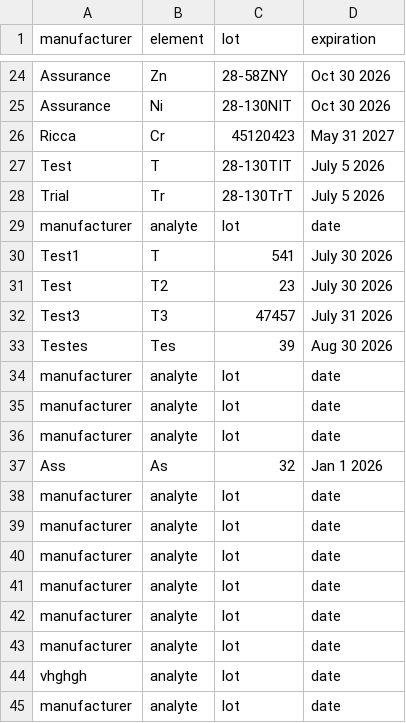
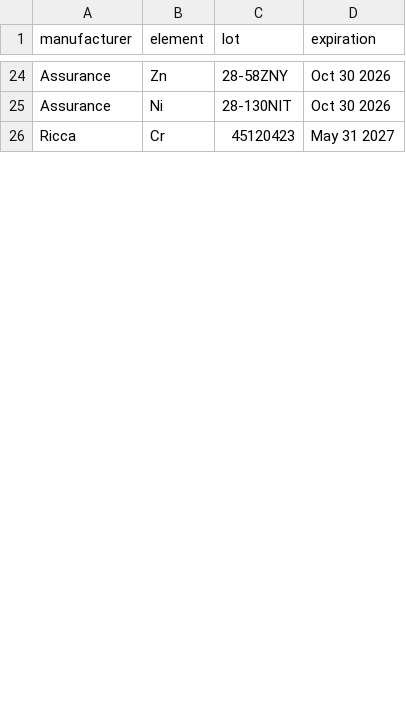
Before and after one commit to cvrl10/request_template, a CSV file: lot.csv, drawn as a sheet; only a part is shown, gaps mark what is left out; the diff covers the shown part only.

```diff
--- a/lot.csv
+++ b/lot.csv
@@ -26,20 +26 @@ Assurance,Ni,28-130NIT,Oct 30 2026
 Ricca,Cr,45120423,May 31 2027
-Test,T,28-130TIT,July 5 2026
-Trial,Tr,28-130TrT,July 5 2026
-manufacturer,analyte,lot,date
-Test1,T,541,July 30 2026
-Test,T2,23,July 30 2026
-Test3,T3,47457,July 31 2026
-Testes,Tes,39,Aug 30 2026
-manufacturer,analyte,lot,date
-manufacturer,analyte,lot,date
-manufacturer,analyte,lot,date
-Ass,As,32,Jan 1 2026
-manufacturer,analyte,lot,date
-manufacturer,analyte,lot,date
-manufacturer,analyte,lot,date
-manufacturer,analyte,lot,date
-manufacturer,analyte,lot,date
-manufacturer,analyte,lot,date
-vhghgh,analyte,lot,date
-manufacturer,analyte,lot,date
```
Also changed, not shown: 2 added rows and 25 removed rows elsewhere in this file, dist/lot.csv, 17 other files.
